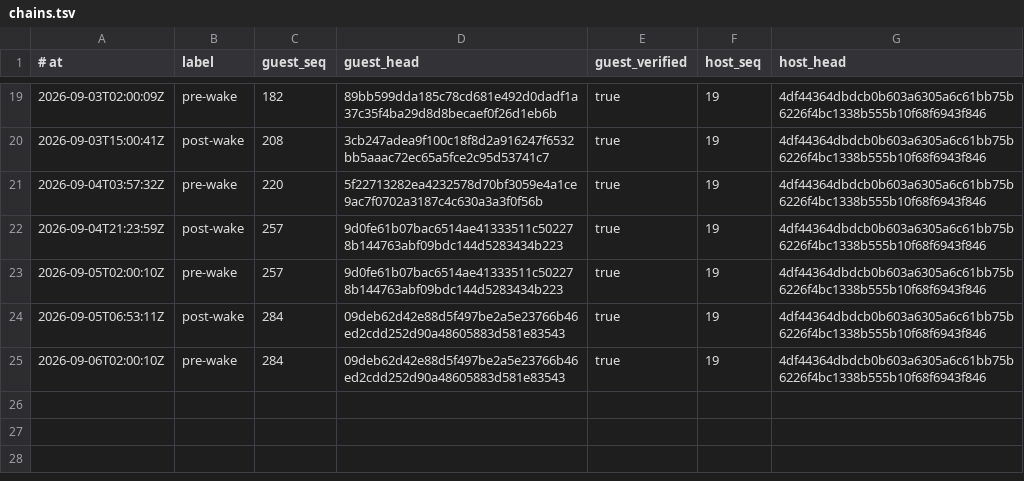
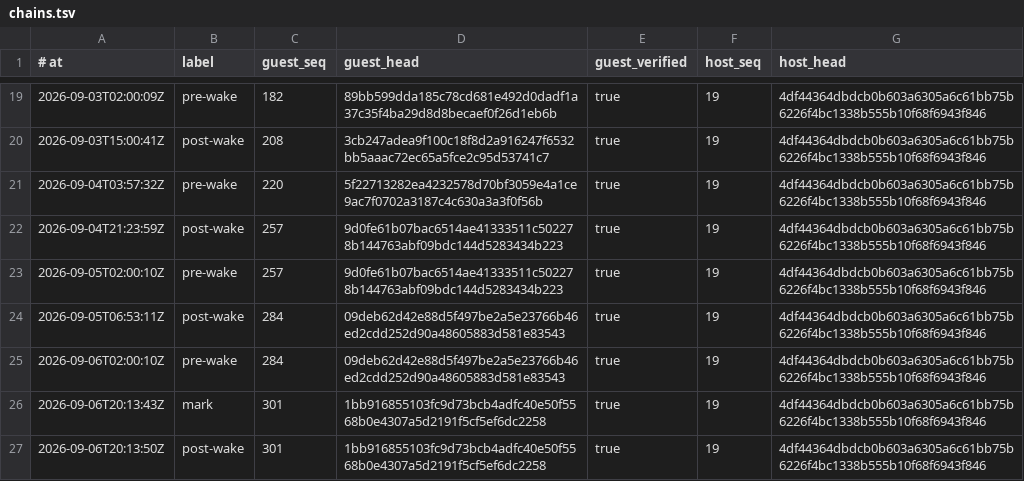
Before and after one commit to RearAdmiralPants/claudebrain-provenance, a TSV file: chains.tsv, drawn as a sheet; only a part is shown, gaps mark what is left out; the diff names each change by its address in the sheet, - before the commit and + after, or states it on an @@ line.

```diff
--- a/chains.tsv
+++ b/chains.tsv
+row 26: 2026-09-06T20:13:43Z | mark | 301 | 1bb916855103fc9d73bcb4adfc40e50f5568b0e4307a5d2191f5cf5ef6dc2258 | true | 19 | 4df44364dbdcb0b603a6305a6c61bb75b6226f4bc1338b555b10f68f6943f846
+row 27: 2026-09-06T20:13:50Z | post-wake | 301 | 1bb916855103fc9d73bcb4adfc40e50f5568b0e4307a5d2191f5cf5ef6dc2258 | true | 19 | 4df44364dbdcb0b603a6305a6c61bb75b6226f4bc1338b555b10f68f6943f846
```
Also changed, not shown: awakenings.tsv, corpus.tsv, 2 other files.
